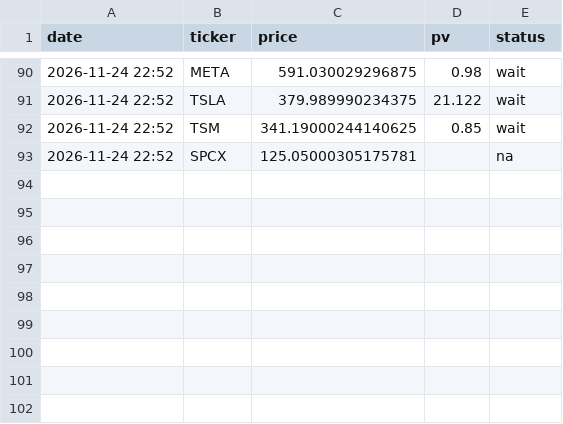
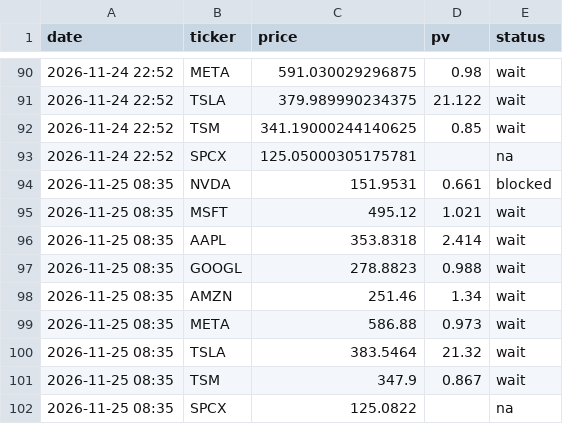
Before and after one commit to EakNaruethep/Investing, a CSV file: data/price_history.csv, drawn as a sheet; only a part is shown, gaps mark what is left out.

```diff
--- a/data/price_history.csv
+++ b/data/price_history.csv
@@ -93 +93,10 @@
 2026-11-24 22:52,SPCX,125.05000305175781,,na
+2026-11-25 08:35,NVDA,151.9531,0.661,blocked
+2026-11-25 08:35,MSFT,495.12,1.021,wait
+2026-11-25 08:35,AAPL,353.8318,2.414,wait
+2026-11-25 08:35,GOOGL,278.8823,0.988,wait
+2026-11-25 08:35,AMZN,251.46,1.34,wait
+2026-11-25 08:35,META,586.88,0.973,wait
+2026-11-25 08:35,TSLA,383.5464,21.32,wait
+2026-11-25 08:35,TSM,347.9,0.867,wait
+2026-11-25 08:35,SPCX,125.0822,,na
```
Also changed, not shown: 1 other file.
